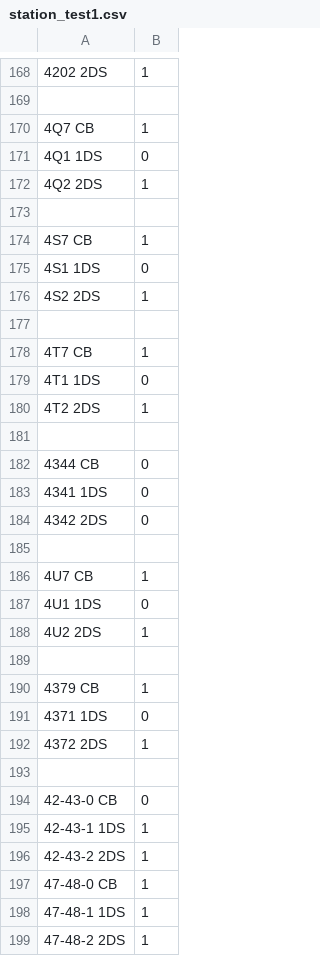
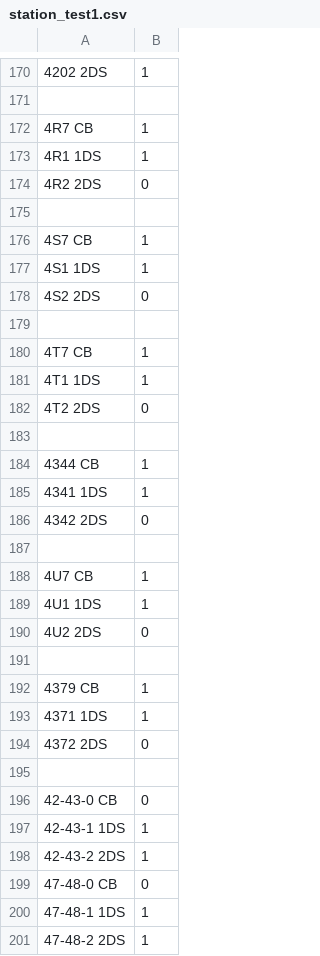
Before and after one commit to monsoonp/pytest01, a CSV file: data/station_test1.csv, drawn as a sheet; only a part is shown, gaps mark what is left out; removed rows and columns are numbered as before the commit, all else as after; the diff covers the shown part only; the diff names each change by its address in the sheet, - before the commit and + after, or states it on an @@ line.

```diff
--- a/data/station_test1.csv
+++ b/data/station_test1.csv
-A172: 4Q7 CB
+A172: 4R7 CB
-row 171: 4Q1 1DS | 0
-A173: 4Q2 2DS
+A173: 4R1 1DS
+row 174: 4R2 2DS | 0
-B177: 0
+B177: 1
-B178: 1
+B178: 0
-B181: 0
+B181: 1
-B182: 1
+B182: 0
-B184:B185: 0
+B184:B185: 1
-B189: 0
+B189: 1
-B190: 1
+B190: 0
-B193: 0
+B193: 1
-B194: 1
+B194: 0
-B199: 1
+B199: 0
```
Also changed, not shown: 3 added rows and 8 edited cells elsewhere in this file, 3 other files.
